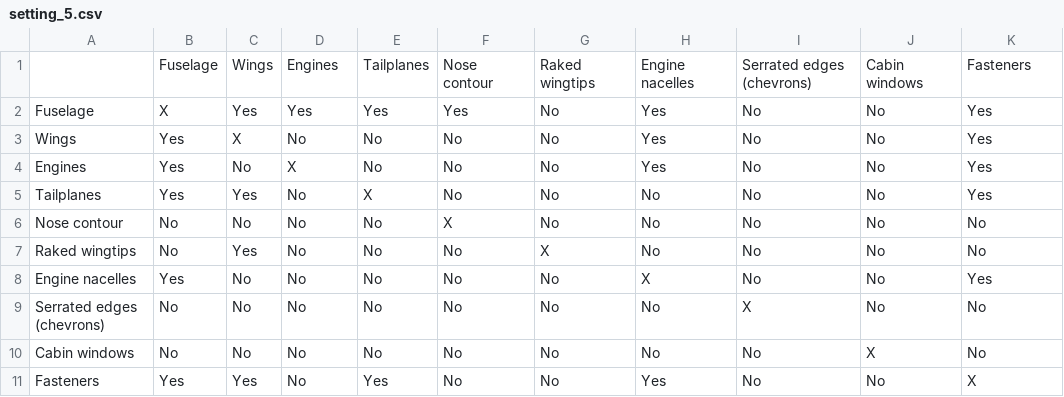
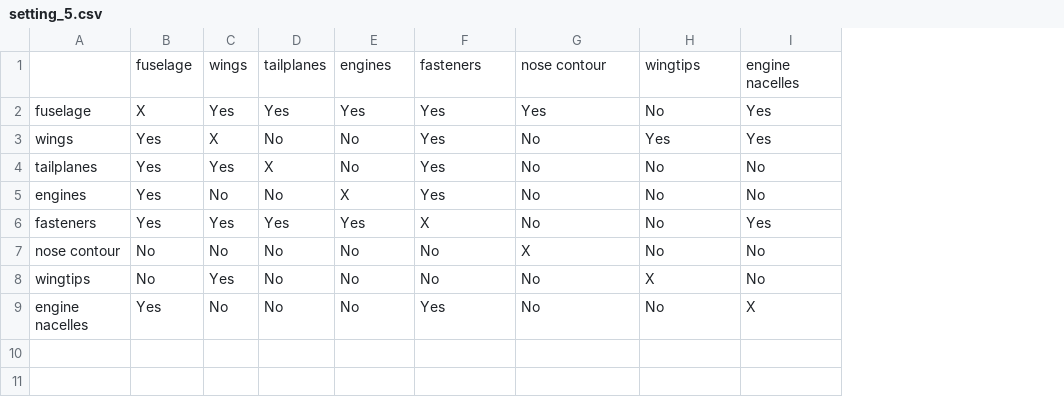
Before and after one commit to hunchongtan/Hoverfly_SUTD, a CSV file: support/Boeing 787 Dreamliner Commercial Plane/DSM/setting_5.csv, drawn as a sheet; removed rows and columns are numbered as before the commit, all else as after; the diff names each change by its address in the sheet, - before the commit and + after, or states it on an @@ line.

```diff
--- a/support/Boeing 787 Dreamliner Commercial Plane/DSM/setting_5.csv
+++ b/support/Boeing 787 Dreamliner Commercial Plane/DSM/setting_5.csv
-column A, rows 2-5: Fuselage | Wings | Engines | Tailplanes; rows 8-11: Engine nacelles | Serrated edges (chevrons) | Cabin windows | Fasteners
+column A, rows 2-9: fuselage | wings | tailplanes | engines | fasteners | nose contour | wingtips | engine nacelles
-column F, rows 2-5: Yes | No | No | No; rows 8-11: all No
-column G, rows 2-5: all No; rows 8-11: all No
-row 1:  | Fuselage | Wings | Engines | Tailplanes | Nose contour | Raked wingtips | Engine nacelles | Serrated edges (chevrons) | Cabin windows | Fasteners
+row 1:  | fuselage | wings | tailplanes | engines | fasteners | nose contour | wingtips | engine nacelles
-G2: No
+G2: Yes
-H3: No
+H3: Yes
-C4: No
+C4: Yes
-I4:I5: Yes
+I4:I5: No
-C5: Yes
+C5: No
-F5: No
+F5: Yes
-row 6: Nose contour | No | No | No | No | X | No | No | No | No | No
-row 7: Raked wingtips | No | Yes | No | No | No | X | No | No | No | No
-C6: No
+C6: Yes
-D6: No
+D6: Yes
-E6: No
+E6: Yes
-C8: No
+C8: Yes
-C9: Yes
+C9: No
-E9: Yes
+E9: No
```
Also changed, not shown: support/Boeing 787 Dreamliner Commercial Plane/DSM/setting_1.csv, support/Boeing 787 Dreamliner Commercial Plane/DSM/setting_2.csv, 37 other files.
